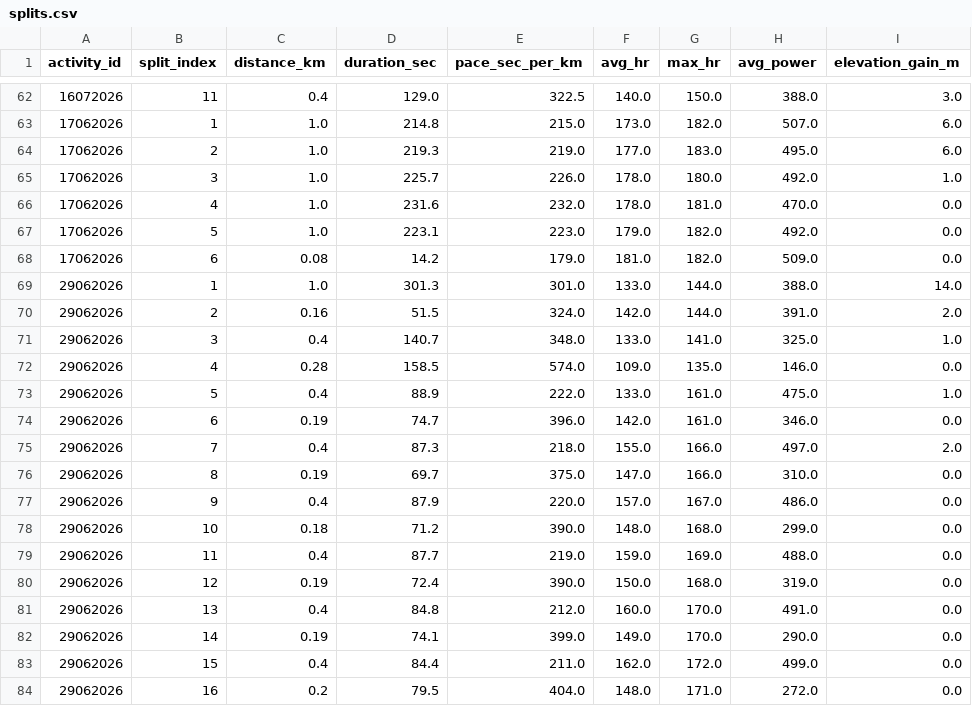
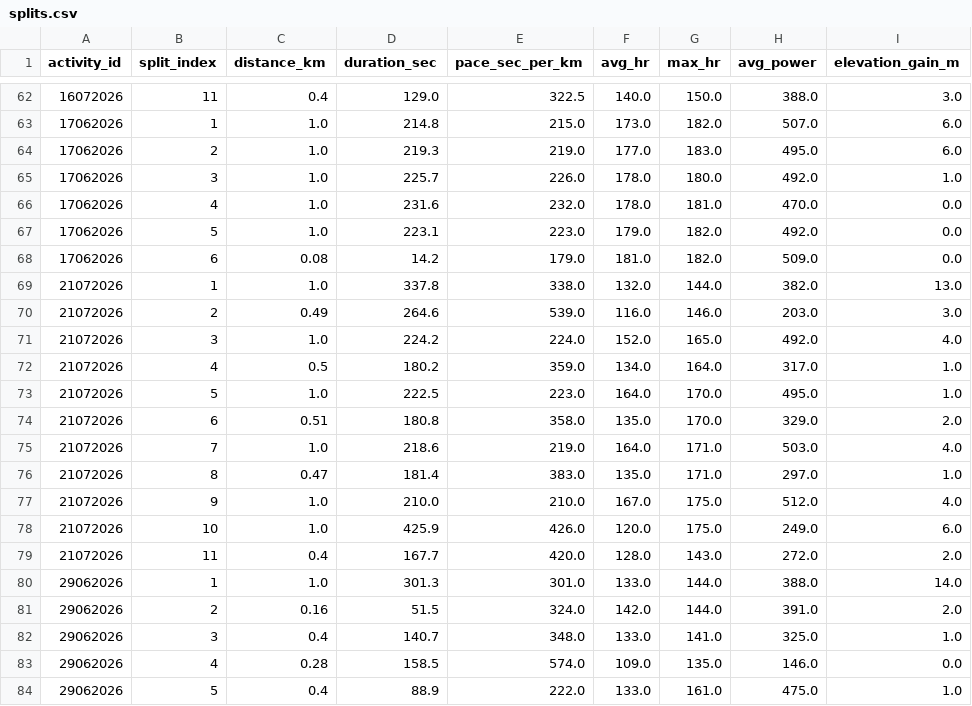
Before and after one commit to Physix21/LaufCoach, a CSV file: data/processed/splits.csv, drawn as a sheet; only a part is shown, gaps mark what is left out; the shorter side is filled out with more unchanged rows.

Commit message:
data: dokumentiere 1000-meter-einheit

```diff
--- a/data/processed/splits.csv
+++ b/data/processed/splits.csv
@@ -68,2 +68,13 @@ activity_id,split_index,distance_km,duration_sec,pace_sec_per_km,avg_hr,max_hr,a
 17062026,6,0.08,14.2,179.0,181.0,182.0,509.0,0.0
+21072026,1,1.0,337.8,338.0,132.0,144.0,382.0,13.0
+21072026,2,0.49,264.6,539.0,116.0,146.0,203.0,3.0
+21072026,3,1.0,224.2,224.0,152.0,165.0,492.0,4.0
+21072026,4,0.5,180.2,359.0,134.0,164.0,317.0,1.0
+21072026,5,1.0,222.5,223.0,164.0,170.0,495.0,1.0
+21072026,6,0.51,180.8,358.0,135.0,170.0,329.0,2.0
+21072026,7,1.0,218.6,219.0,164.0,171.0,503.0,4.0
+21072026,8,0.47,181.4,383.0,135.0,171.0,297.0,1.0
+21072026,9,1.0,210.0,210.0,167.0,175.0,512.0,4.0
+21072026,10,1.0,425.9,426.0,120.0,175.0,249.0,6.0
+21072026,11,0.4,167.7,420.0,128.0,143.0,272.0,2.0
 29062026,1,1.0,301.3,301.0,133.0,144.0,388.0,14.0
```
Also changed, not shown: data/processed/activities.csv, data/processed/weekly_summary.csv, 9 other files.
